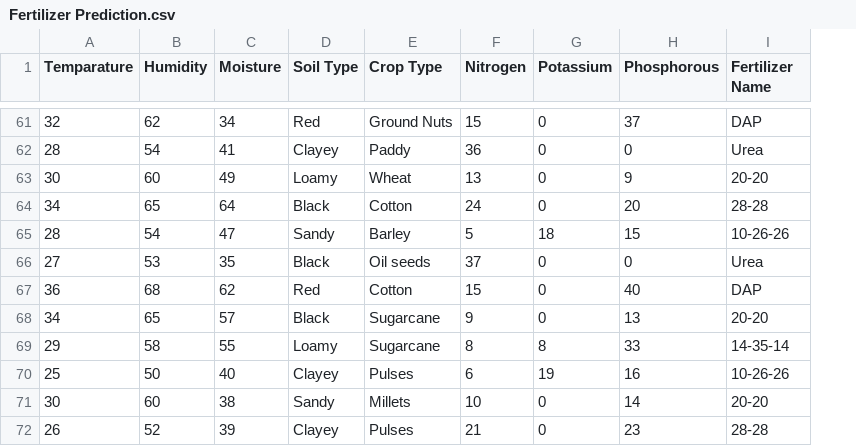
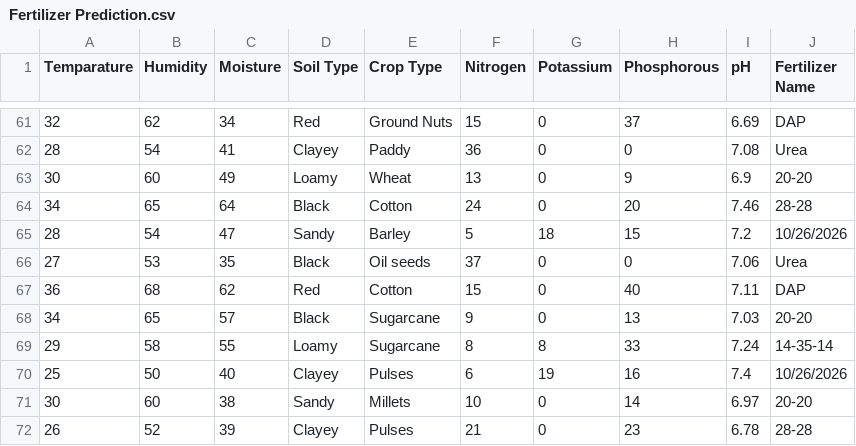
Before and after one commit to rarrazaan/CSVFiles, a CSV file: Fertilizer Prediction.csv, drawn as a sheet; only a part is shown, gaps mark what is left out; addresses are those after the commit; the diff covers the shown part only; the diff names each change by its address in the sheet, - before the commit and + after, or states it on an @@ line.

Commit message:
Update Fertilizer Prediction.csv

```diff
--- a/Fertilizer Prediction.csv
+++ b/Fertilizer Prediction.csv
+column I (pH), rows 61-72: 6.69 | 7.08 | 6.9 | 7.46 | 7.2 | 7.06 | 7.11 | 7.03 | 7.24 | 7.4 | 6.97 | 6.78
-J65 (Fertilizer Name): 10-26-26
+J65 (Fertilizer Name): 10/26/2026
-J70 (Fertilizer Name): 10-26-26
+J70 (Fertilizer Name): 10/26/2026
```
Also changed, not shown: 5 edited cells elsewhere in this file.
